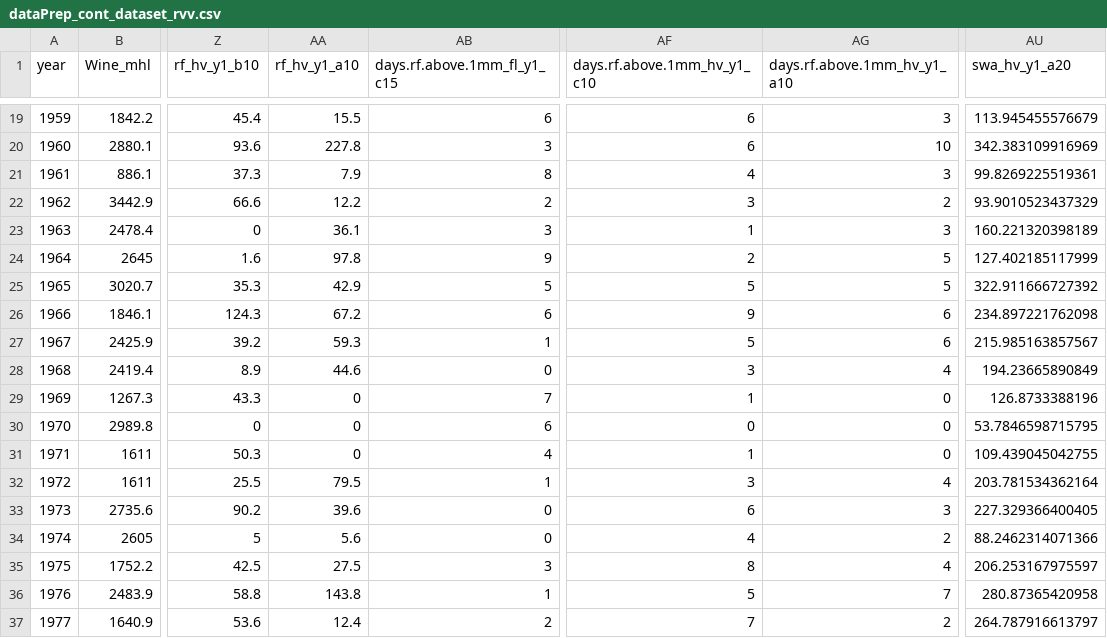
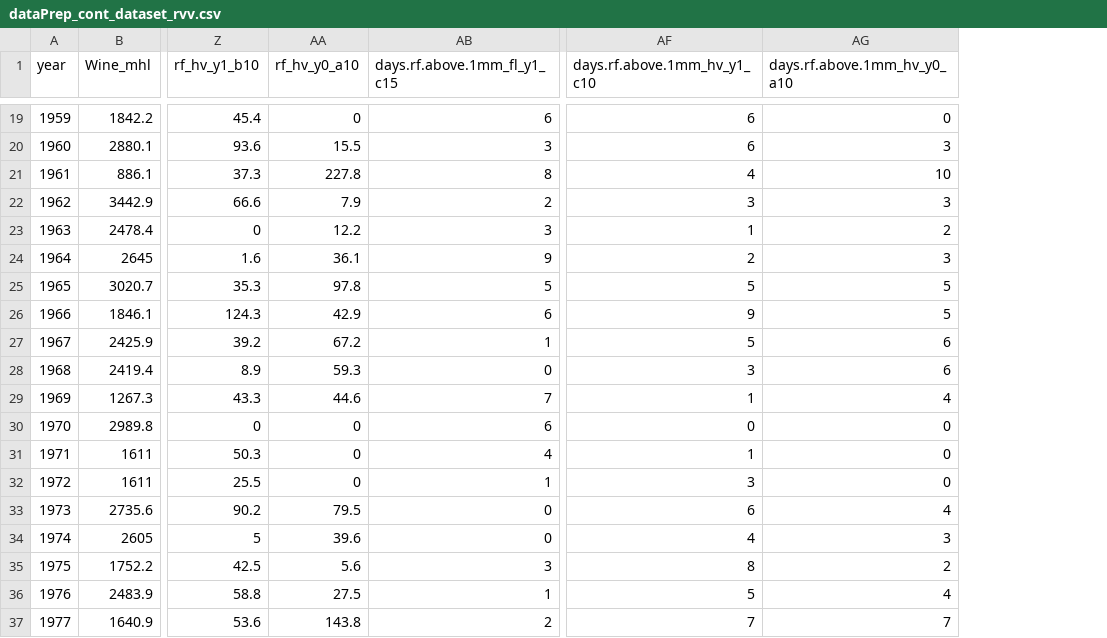
Before and after one commit to hfnogueira/feup_work, a CSV file: Thesis/data/dataPrep_cont_dataset_rvv.csv, drawn as a sheet; only a part is shown, gaps mark what is left out; the diff covers the shown part only; the diff names each change by its address in the sheet, - before the commit and + after, or states it on an @@ line.

```diff
--- a/Thesis/data/dataPrep_cont_dataset_rvv.csv
+++ b/Thesis/data/dataPrep_cont_dataset_rvv.csv
-column AU (swa_hv_y1_a20), rows 19-37: 113.945455576679 | 342.383109916969 | 99.8269225519361 | 93.9010523437329 | 160.221320398189 | 127.402185117999 | 322.911666727392 | 234.897221762098 | 215.985163857567 | 194.23665890849 | 126.8733388196 | 53.7846598715795 | 109.439045042755 | 203.781534362164 | 227.329366400405 | 88.2462314071366 | 206.253167975597 | 280.87365420958 | 264.787916613797
-AA1: rf_hv_y1_a10
+AA1: rf_hv_y0_a10
-AG1: days.rf.above.1mm_hv_y1_a10
+AG1: days.rf.above.1mm_hv_y0_a10
-AA19 (rf_hv_y0_a10): 15.5
+AA19 (rf_hv_y0_a10): 0
-AG19 (days.rf.above.1mm_hv_y0_a10): 3
+AG19 (days.rf.above.1mm_hv_y0_a10): 0
-AA20 (rf_hv_y0_a10): 227.8
+AA20 (rf_hv_y0_a10): 15.5
-AG20 (days.rf.above.1mm_hv_y0_a10): 10
+AG20 (days.rf.above.1mm_hv_y0_a10): 3
-AA21 (rf_hv_y0_a10): 7.9
+AA21 (rf_hv_y0_a10): 227.8
-AG21 (days.rf.above.1mm_hv_y0_a10): 3
+AG21 (days.rf.above.1mm_hv_y0_a10): 10
-AA22 (rf_hv_y0_a10): 12.2
+AA22 (rf_hv_y0_a10): 7.9
-AG22 (days.rf.above.1mm_hv_y0_a10): 2
+AG22 (days.rf.above.1mm_hv_y0_a10): 3
-AA23 (rf_hv_y0_a10): 36.1
+AA23 (rf_hv_y0_a10): 12.2
-AG23 (days.rf.above.1mm_hv_y0_a10): 3
+AG23 (days.rf.above.1mm_hv_y0_a10): 2
-AA24 (rf_hv_y0_a10): 97.8
+AA24 (rf_hv_y0_a10): 36.1
-AG24 (days.rf.above.1mm_hv_y0_a10): 5
+AG24 (days.rf.above.1mm_hv_y0_a10): 3
-AA25 (rf_hv_y0_a10): 42.9
+AA25 (rf_hv_y0_a10): 97.8
-AA26 (rf_hv_y0_a10): 67.2
+AA26 (rf_hv_y0_a10): 42.9
-AG26 (days.rf.above.1mm_hv_y0_a10): 6
+AG26 (days.rf.above.1mm_hv_y0_a10): 5
-AA27 (rf_hv_y0_a10): 59.3
+AA27 (rf_hv_y0_a10): 67.2
-AA28 (rf_hv_y0_a10): 44.6
+AA28 (rf_hv_y0_a10): 59.3
-AG28 (days.rf.above.1mm_hv_y0_a10): 4
+AG28 (days.rf.above.1mm_hv_y0_a10): 6
-AA29 (rf_hv_y0_a10): 0
+AA29 (rf_hv_y0_a10): 44.6
-AG29 (days.rf.above.1mm_hv_y0_a10): 0
+AG29 (days.rf.above.1mm_hv_y0_a10): 4
-AA32 (rf_hv_y0_a10): 79.5
+AA32 (rf_hv_y0_a10): 0
-AG32 (days.rf.above.1mm_hv_y0_a10): 4
+AG32 (days.rf.above.1mm_hv_y0_a10): 0
-AA33 (rf_hv_y0_a10): 39.6
+AA33 (rf_hv_y0_a10): 79.5
-AG33 (days.rf.above.1mm_hv_y0_a10): 3
+AG33 (days.rf.above.1mm_hv_y0_a10): 4
-AA34 (rf_hv_y0_a10): 5.6
+AA34 (rf_hv_y0_a10): 39.6
-AG34 (days.rf.above.1mm_hv_y0_a10): 2
+AG34 (days.rf.above.1mm_hv_y0_a10): 3
-AA35 (rf_hv_y0_a10): 27.5
+AA35 (rf_hv_y0_a10): 5.6
-AG35 (days.rf.above.1mm_hv_y0_a10): 4
+AG35 (days.rf.above.1mm_hv_y0_a10): 2
-AA36 (rf_hv_y0_a10): 143.8
+AA36 (rf_hv_y0_a10): 27.5
-AG36 (days.rf.above.1mm_hv_y0_a10): 7
+AG36 (days.rf.above.1mm_hv_y0_a10): 4
-AA37 (rf_hv_y0_a10): 12.4
+AA37 (rf_hv_y0_a10): 143.8
-AG37 (days.rf.above.1mm_hv_y0_a10): 2
+AG37 (days.rf.above.1mm_hv_y0_a10): 7
```
Also changed, not shown: 115 edited cells elsewhere in this file, Thesis/data/dataPrep_cont_dataset_rdd.csv, Thesis/data/dataPrep_dis_rule_dataset_rdd.csv, 24 other files.
